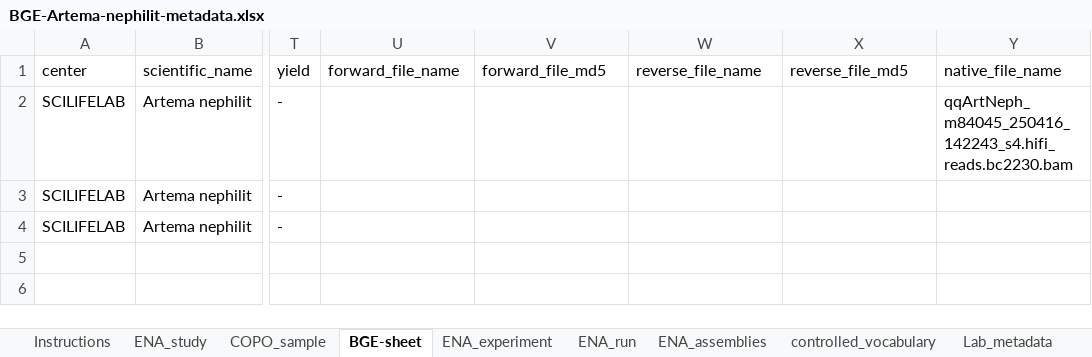
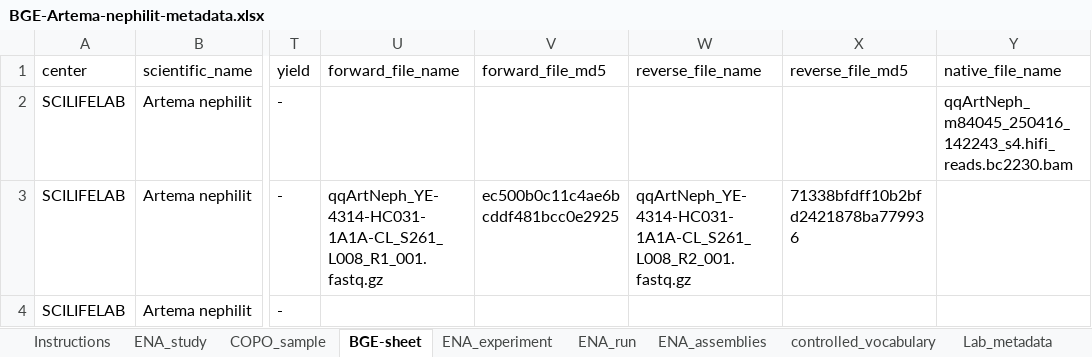
Before and after one commit to NBISweden/data-submission-documentation, an Excel workbook: ENA/BGE-Artema-nephilit/data/BGE-Artema-nephilit-metadata.xlsx, sheet BGE-sheet, drawn as a sheet; only a part is shown, gaps mark what is left out; values as stored, in another font and other column widths than the file's, no borders; charts and pictures not drawn; the diff names each change by its address in the sheet, - before the commit and + after, or states it on an @@ line.

Commit message:
Submit A nephilit HiC

```diff
--- a/ENA/BGE-Artema-nephilit/data/BGE-Artema-nephilit-metadata.xlsx (sheet BGE-sheet)
+++ b/ENA/BGE-Artema-nephilit/data/BGE-Artema-nephilit-metadata.xlsx (sheet BGE-sheet)
-U3 (forward_file_name): (empty)
+U3 (forward_file_name): qqArtNeph_YE-4314-HC031-1A1A-CL_S261_L008_R1_001.fastq.gz
-V3 (forward_file_md5): (empty)
+V3 (forward_file_md5): ec500b0c11c4ae6bcddf481bcc0e2925
-W3 (reverse_file_name): (empty)
+W3 (reverse_file_name): qqArtNeph_YE-4314-HC031-1A1A-CL_S261_L008_R2_001.fastq.gz
-X3 (reverse_file_md5): (empty)
+X3 (reverse_file_md5): 71338bfdff10b2bfd2421878ba779936
```
Also changed, not shown: 5 other files.
